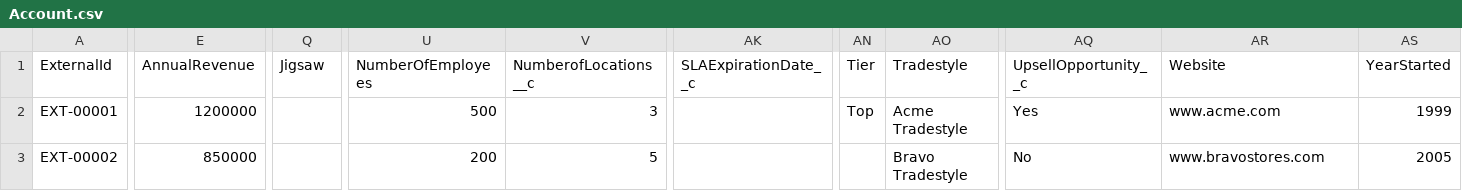
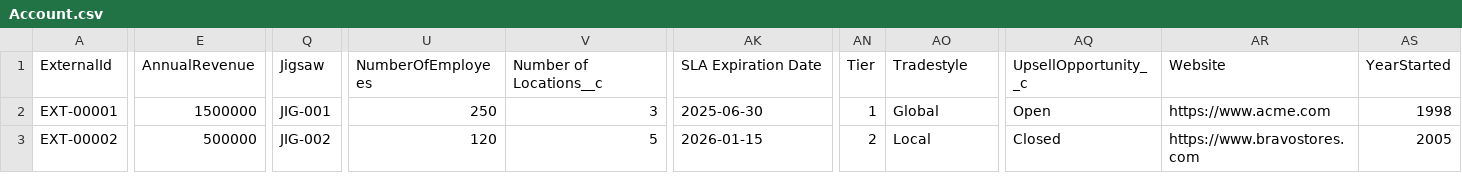
Before and after one commit to rpatelglobant/GEAI, a CSV file: GEAI_Hackathon2/SampleData/Account.csv, drawn as a sheet; only a part is shown, gaps mark what is left out; the diff covers the shown part only; the diff names each change by its address in the sheet, - before the commit and + after, or states it on an @@ line.

Commit message:
a new commit message

```diff
--- a/GEAI_Hackathon2/SampleData/Account.csv
+++ b/GEAI_Hackathon2/SampleData/Account.csv
-V1: NumberofLocations__c
+V1: Number of Locations__c
-AK1: SLAExpirationDate__c
+AK1: SLA Expiration Date
-E2 (AnnualRevenue): 1200000
+E2 (AnnualRevenue): 1500000
-Q2 (Jigsaw): (empty)
+Q2 (Jigsaw): JIG-001
-U2 (NumberOfEmployees): 500
+U2 (NumberOfEmployees): 250
-AK2 (SLA Expiration Date): (empty)
+AK2 (SLA Expiration Date): 2025-06-30
-AN2 (Tier): Top
+AN2 (Tier): 1
-AO2 (Tradestyle): Acme Tradestyle
+AO2 (Tradestyle): Global
-AQ2 (UpsellOpportunity__c): Yes
+AQ2 (UpsellOpportunity__c): Open
-AR2 (Website): www.acme.com
+AR2 (Website): https://www.acme.com
-AS2 (YearStarted): 1999
+AS2 (YearStarted): 1998
-E3 (AnnualRevenue): 850000
+E3 (AnnualRevenue): 500000
-Q3 (Jigsaw): (empty)
+Q3 (Jigsaw): JIG-002
-U3 (NumberOfEmployees): 200
+U3 (NumberOfEmployees): 120
-AK3 (SLA Expiration Date): (empty)
+AK3 (SLA Expiration Date): 2026-01-15
-AN3 (Tier): (empty)
+AN3 (Tier): 2
-AO3 (Tradestyle): Bravo Tradestyle
+AO3 (Tradestyle): Local
-AQ3 (UpsellOpportunity__c): No
+AQ3 (UpsellOpportunity__c): Closed
-AR3 (Website): www.bravostores.com
+AR3 (Website): https://www.bravostores.com
```
Also changed, not shown: 95 edited cells elsewhere in this file.
